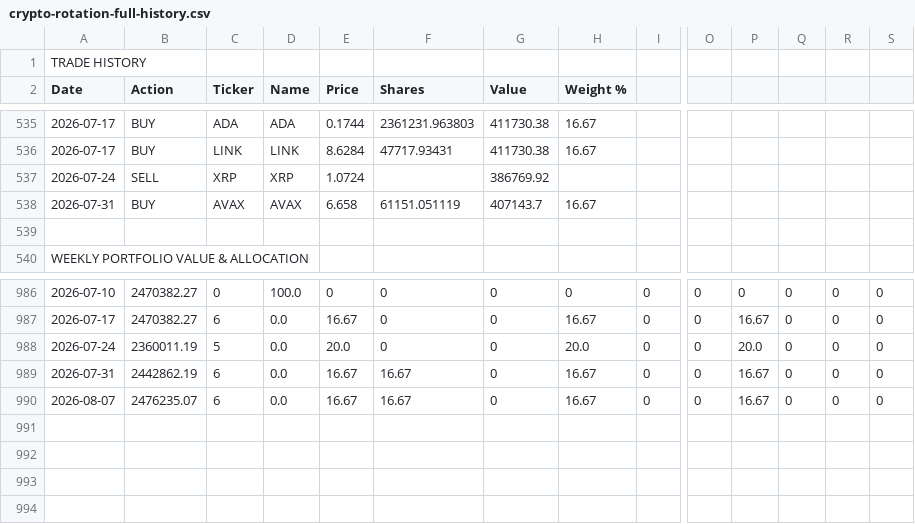
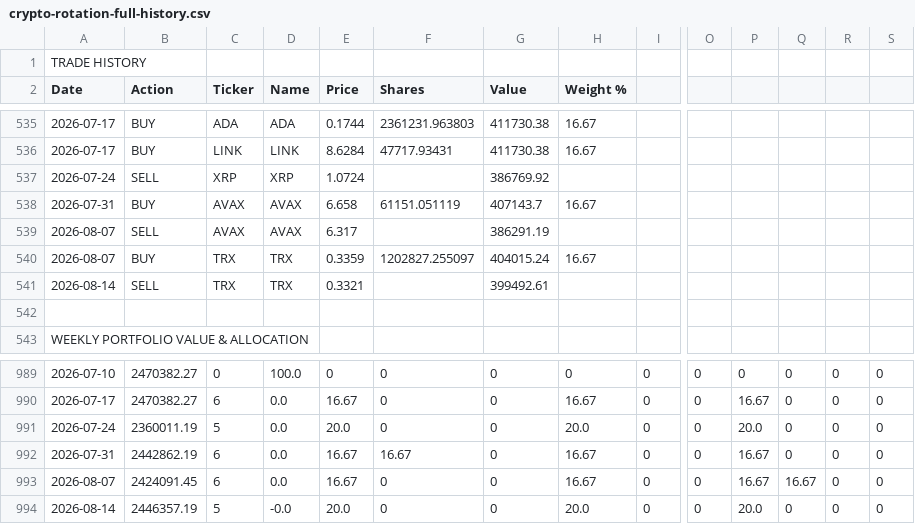
Before and after one commit to dygo3739/dmg-capital, a CSV file: crypto-rotation-full-history.csv, drawn as a sheet; only a part is shown, gaps mark what is left out; addresses are those after the commit; rows hold the shown columns only; the diff names each change by its address in the sheet, - before the commit and + after, or states it on an @@ line.

```diff
--- a/crypto-rotation-full-history.csv
+++ b/crypto-rotation-full-history.csv
+row 539: 2026-08-07 | SELL | AVAX | AVAX | 6.317 |  | 386291.19
+row 540: 2026-08-07 | BUY | TRX | TRX | 0.3359 | 1202827.255097 | 404015.24 | 16.67
+row 541: 2026-08-14 | SELL | TRX | TRX | 0.3321 |  | 399492.61
-B993 (Action): 2476235.07
+B993 (Action): 2424091.45
-F993 (Shares): 16.67
+F993 (Shares): 0
-Q993: 0
+Q993: 16.67
+row 994: 2026-08-14 | 2446357.19 | 5 | -0.0 | 20.0 | 0 | 0 | 20.0 | 0 | 0 | 20.0 | 0 | 0 | 0
```
Also changed, not shown: 2 other files.
